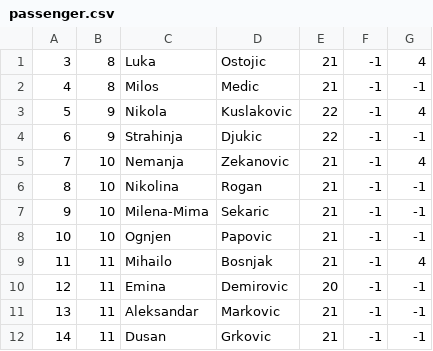
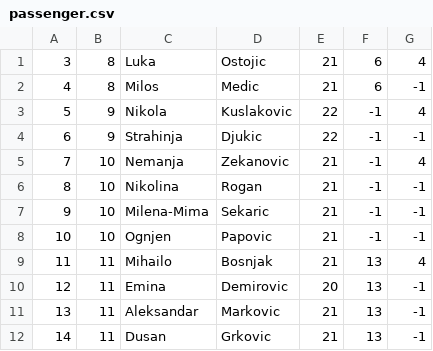
Before and after one commit to kzi-nastava/sims-ra-2024-group-2-team-a, a CSV file: Resources/Data/passenger.csv, drawn as a sheet.

```diff
--- a/Resources/Data/passenger.csv
+++ b/Resources/Data/passenger.csv
@@ -1,3 +1,3 @@
-3|8|Luka|Ostojic|21|-1|4
-4|8|Milos|Medic|21|-1|-1
+3|8|Luka|Ostojic|21|6|4
+4|8|Milos|Medic|21|6|-1
 5|9|Nikola|Kuslakovic|22|-1|4
@@ -8,5 +8,5 @@
 10|10|Ognjen|Papovic|21|-1|-1
-11|11|Mihailo|Bosnjak|21|-1|4
-12|11|Emina|Demirovic|20|-1|-1
-13|11|Aleksandar|Markovic|21|-1|-1
-14|11|Dusan|Grkovic|21|-1|-1
+11|11|Mihailo|Bosnjak|21|13|4
+12|11|Emina|Demirovic|20|13|-1
+13|11|Aleksandar|Markovic|21|13|-1
+14|11|Dusan|Grkovic|21|13|-1
```
Also changed, not shown: Resources/Data/pointOfInterest.csv, Resources/Data/tour.csv, 3 other files.
